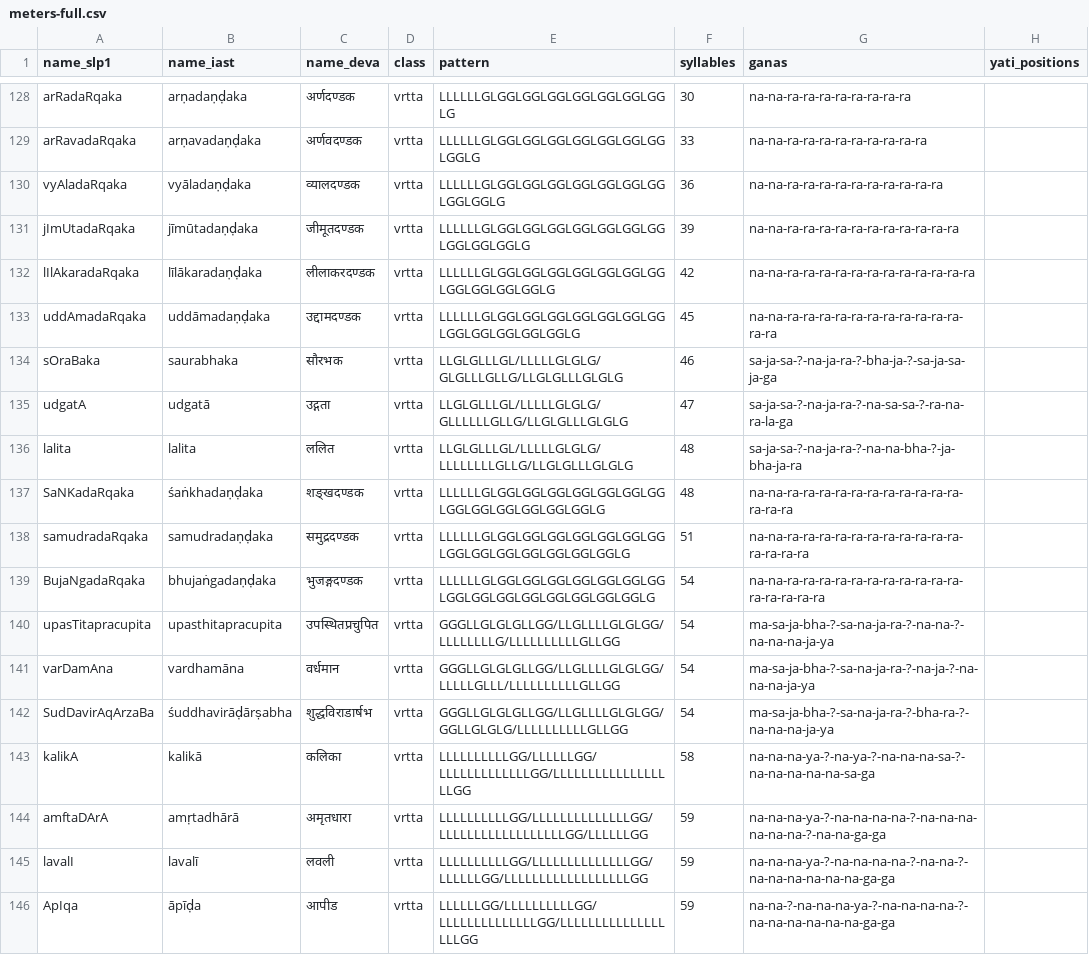
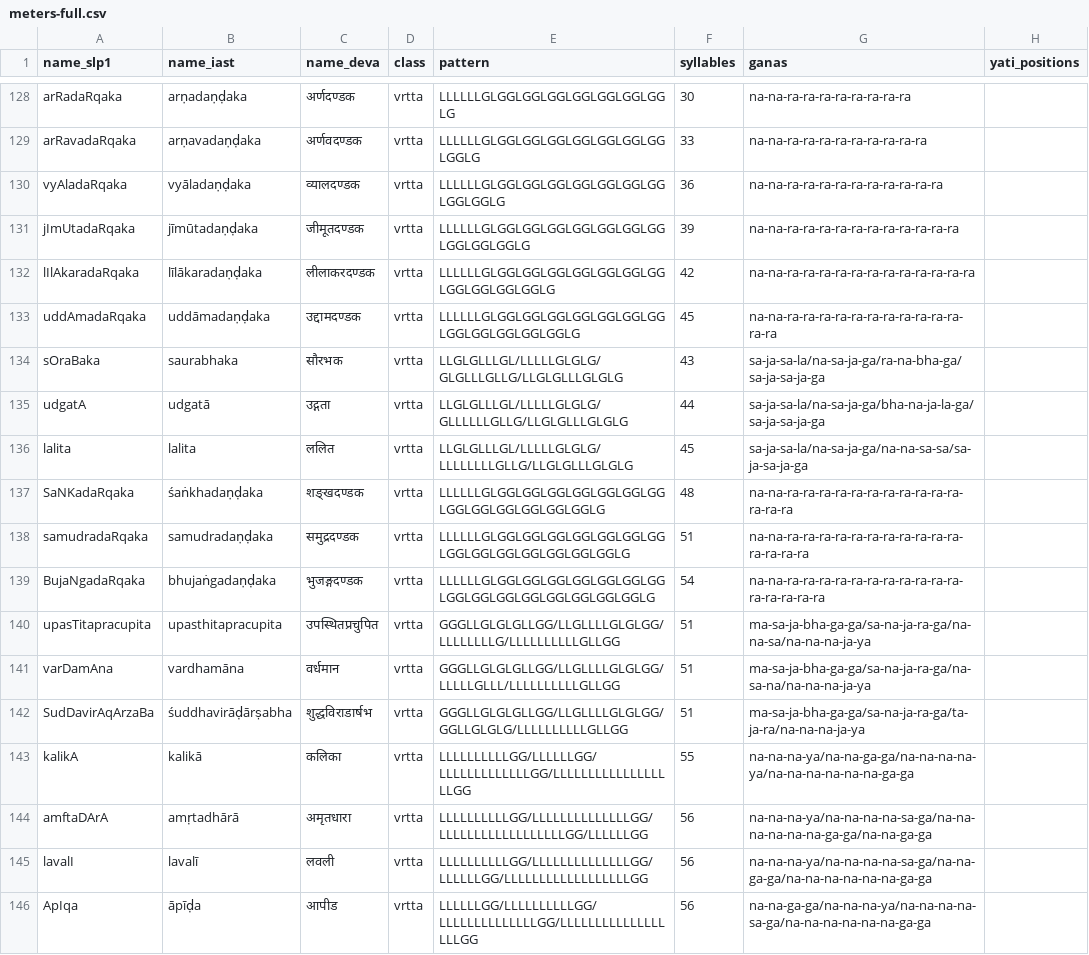
Before and after one commit to naren-m/sanskrit_model, a CSV file: meters-full.csv, drawn as a sheet; only a part is shown, gaps mark what is left out; the diff covers the shown part only.

```diff
--- a/meters-full.csv
+++ b/meters-full.csv
@@ -133,5 +133,5 @@ lIlAkaradaRqaka,līlākaradaṇḍaka,लीलाकरदण्डक,vrtta,LL
 uddAmadaRqaka,uddāmadaṇḍaka,उद्दामदण्डक,vrtta,LLLLLLGLGGLGGLGGLGGLGGLGGLGGLGGLGGLGGLGGLGGLG,45,na-na-ra-ra-ra-ra-ra-ra-ra-ra-ra-ra-ra-ra-ra,
-sOraBaka,saurabhaka,सौरभक,vrtta,LLGLGLLLGL/LLLLLGLGLG/GLGLLLGLLG/LLGLGLLLGLGLG,46,sa-ja-sa-?-na-ja-ra-?-bha-ja-?-sa-ja-sa-ja-ga,
-udgatA,udgatā,उद्गता,vrtta,LLGLGLLLGL/LLLLLGLGLG/GLLLLLLGLLG/LLGLGLLLGLGLG,47,sa-ja-sa-?-na-ja-ra-?-na-sa-sa-?-ra-na-ra-la-ga,
-lalita,lalita,ललित,vrtta,LLGLGLLLGL/LLLLLGLGLG/LLLLLLLLGLLG/LLGLGLLLGLGLG,48,sa-ja-sa-?-na-ja-ra-?-na-na-bha-?-ja-bha-ja-ra,
+sOraBaka,saurabhaka,सौरभक,vrtta,LLGLGLLLGL/LLLLLGLGLG/GLGLLLGLLG/LLGLGLLLGLGLG,43,sa-ja-sa-la/na-sa-ja-ga/ra-na-bha-ga/sa-ja-sa-ja-ga,
+udgatA,udgatā,उद्गता,vrtta,LLGLGLLLGL/LLLLLGLGLG/GLLLLLLGLLG/LLGLGLLLGLGLG,44,sa-ja-sa-la/na-sa-ja-ga/bha-na-ja-la-ga/sa-ja-sa-ja-ga,
+lalita,lalita,ललित,vrtta,LLGLGLLLGL/LLLLLGLGLG/LLLLLLLLGLLG/LLGLGLLLGLGLG,45,sa-ja-sa-la/na-sa-ja-ga/na-na-sa-sa/sa-ja-sa-ja-ga,
 SaNKadaRqaka,śaṅkhadaṇḍaka,शङ्खदण्डक,vrtta,LLLLLLGLGGLGGLGGLGGLGGLGGLGGLGGLGGLGGLGGLGGLGGLG,48,na-na-ra-ra-ra-ra-ra-ra-ra-ra-ra-ra-ra-ra-ra-ra,
@@ -139,8 +139,8 @@ samudradaRqaka,samudradaṇḍaka,समुद्रदण्डक,vrtta,LLLLLL
 BujaNgadaRqaka,bhujaṅgadaṇḍaka,भुजङ्गदण्डक,vrtta,LLLLLLGLGGLGGLGGLGGLGGLGGLGGLGGLGGLGGLGGLGGLGGLGGLGGLG,54,na-na-ra-ra-ra-ra-ra-ra-ra-ra-ra-ra-ra-ra-ra-ra-ra-ra,
-upasTitapracupita,upasthitapracupita,उपस्थितप्रचुपित,vrtta,GGGLLGLGLGLLGG/LLGLLLLGLGLGG/LLLLLLLLG/LLLLLLLLLLGLLGG,54,ma-sa-ja-bha-?-sa-na-ja-ra-?-na-na-?-na-na-na-ja-ya,
-varDamAna,vardhamāna,वर्धमान,vrtta,GGGLLGLGLGLLGG/LLGLLLLGLGLGG/LLLLLGLLL/LLLLLLLLLLGLLGG,54,ma-sa-ja-bha-?-sa-na-ja-ra-?-na-ja-?-na-na-na-ja-ya,
-SudDavirAqArzaBa,śuddhavirāḍārṣabha,शुद्धविराडार्षभ,vrtta,GGGLLGLGLGLLGG/LLGLLLLGLGLGG/GGLLGLGLG/LLLLLLLLLLGLLGG,54,ma-sa-ja-bha-?-sa-na-ja-ra-?-bha-ra-?-na-na-na-ja-ya,
-kalikA,kalikā,कलिका,vrtta,LLLLLLLLLLGG/LLLLLLGG/LLLLLLLLLLLLLGG/LLLLLLLLLLLLLLLLLLGG,58,na-na-na-ya-?-na-ya-?-na-na-na-sa-?-na-na-na-na-na-sa-ga,
-amftaDArA,amṛtadhārā,अमृतधारा,vrtta,LLLLLLLLLLGG/LLLLLLLLLLLLLLGG/LLLLLLLLLLLLLLLLLLGG/LLLLLLGG,59,na-na-na-ya-?-na-na-na-na-?-na-na-na-na-na-na-?-na-na-ga-ga,
-lavalI,lavalī,लवली,vrtta,LLLLLLLLLLGG/LLLLLLLLLLLLLLGG/LLLLLLGG/LLLLLLLLLLLLLLLLLLGG,59,na-na-na-ya-?-na-na-na-na-?-na-na-?-na-na-na-na-na-na-ga-ga,
-ApIqa,āpīḍa,आपीड,vrtta,LLLLLLGG/LLLLLLLLLLGG/LLLLLLLLLLLLLLGG/LLLLLLLLLLLLLLLLLLGG,59,na-na-?-na-na-na-ya-?-na-na-na-na-?-na-na-na-na-na-na-ga-ga,
+upasTitapracupita,upasthitapracupita,उपस्थितप्रचुपित,vrtta,GGGLLGLGLGLLGG/LLGLLLLGLGLGG/LLLLLLLLG/LLLLLLLLLLGLLGG,51,ma-sa-ja-bha-ga-ga/sa-na-ja-ra-ga/na-na-sa/na-na-na-ja-ya,
+varDamAna,vardhamāna,वर्धमान,vrtta,GGGLLGLGLGLLGG/LLGLLLLGLGLGG/LLLLLGLLL/LLLLLLLLLLGLLGG,51,ma-sa-ja-bha-ga-ga/sa-na-ja-ra-ga/na-sa-na/na-na-na-ja-ya,
+SudDavirAqArzaBa,śuddhavirāḍārṣabha,शुद्धविराडार्षभ,vrtta,GGGLLGLGLGLLGG/LLGLLLLGLGLGG/GGLLGLGLG/LLLLLLLLLLGLLGG,51,ma-sa-ja-bha-ga-ga/sa-na-ja-ra-ga/ta-ja-ra/na-na-na-ja-ya,
+kalikA,kalikā,कलिका,vrtta,LLLLLLLLLLGG/LLLLLLGG/LLLLLLLLLLLLLGG/LLLLLLLLLLLLLLLLLLGG,55,na-na-na-ya/na-na-ga-ga/na-na-na-na-ya/na-na-na-na-na-na-ga-ga,
+amftaDArA,amṛtadhārā,अमृतधारा,vrtta,LLLLLLLLLLGG/LLLLLLLLLLLLLLGG/LLLLLLLLLLLLLLLLLLGG/LLLLLLGG,56,na-na-na-ya/na-na-na-na-sa-ga/na-na-na-na-na-na-ga-ga/na-na-ga-ga,
+lavalI,lavalī,लवली,vrtta,LLLLLLLLLLGG/LLLLLLLLLLLLLLGG/LLLLLLGG/LLLLLLLLLLLLLLLLLLGG,56,na-na-na-ya/na-na-na-na-sa-ga/na-na-ga-ga/na-na-na-na-na-na-ga-ga,
+ApIqa,āpīḍa,आपीड,vrtta,LLLLLLGG/LLLLLLLLLLGG/LLLLLLLLLLLLLLGG/LLLLLLLLLLLLLLLLLLGG,56,na-na-ga-ga/na-na-na-ya/na-na-na-na-sa-ga/na-na-na-na-na-na-ga-ga,
```
Also changed, not shown: 22 edited cells elsewhere in this file, 2 other files.
